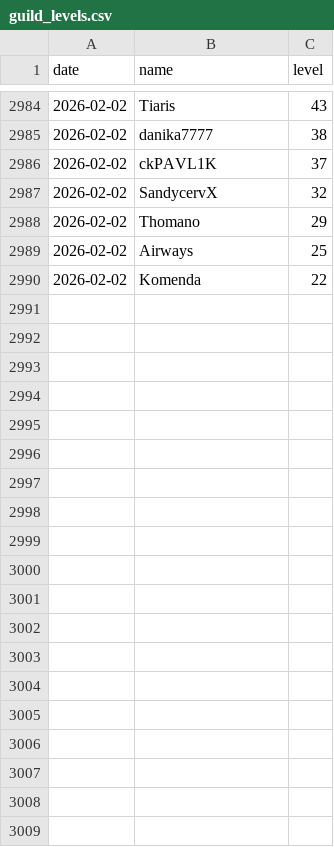
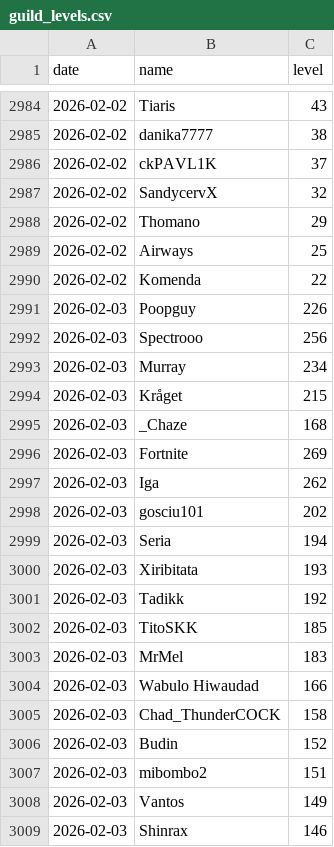
Before and after one commit to SimonSehested/sf-guild-tracker, a CSV file: data/guild_levels.csv, drawn as a sheet; only a part is shown, gaps mark what is left out; the diff covers the shown part only.

```diff
--- a/data/guild_levels.csv
+++ b/data/guild_levels.csv
@@ -2990 +2990,20 @@ date,name,level
 2026-02-02,Komenda,22
+2026-02-03,Poopguy,226
+2026-02-03,Spectrooo,256
+2026-02-03,Murray,234
+2026-02-03,Kråget,215
+2026-02-03,_Chaze,168
+2026-02-03,Fortnite,269
+2026-02-03,Iga,262
+2026-02-03,gosciu101,202
+2026-02-03,Seria,194
+2026-02-03,Xiribitata,193
+2026-02-03,Tadikk,192
+2026-02-03,TitoSKK,185
+2026-02-03,MrMel,183
+2026-02-03,Wabulo Hiwaudad,166
+2026-02-03,Chad_ThunderCOCK,158
+2026-02-03,Budin,152
+2026-02-03,mibombo2,151
+2026-02-03,Vantos,149
+2026-02-03,Shinrax,146
```
Also changed, not shown: 24 added rows elsewhere in this file.
